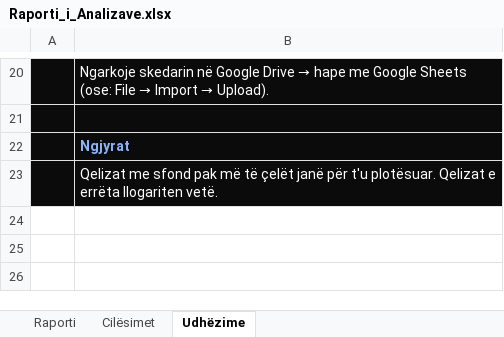
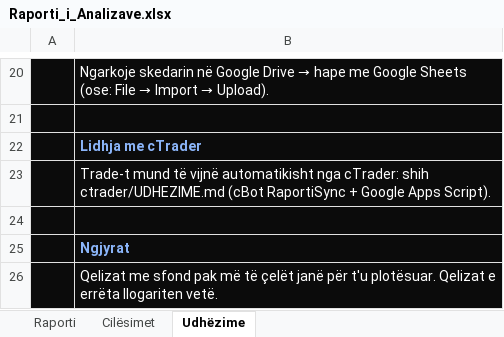
Before and after one commit to Markelian1/Marko1, an Excel workbook: Raporti_i_Analizave.xlsx, sheet Udhëzime, drawn as a sheet; only a part is shown, gaps mark what is left out; values as stored, in another font and other column widths than the file's, no borders; the diff names each change by its address in the sheet, - before the commit and + after, or states it on an @@ line.

```diff
--- a/Raporti_i_Analizave.xlsx (sheet Udhëzime)
+++ b/Raporti_i_Analizave.xlsx (sheet Udhëzime)
+row 22:  | Lidhja me cTrader
+row 23:  | Trade-t mund të vijnë automatikisht nga cTrader: shih ctrader/UDHEZIME.md (cBot RaportiSync + Google Apps Script).
+row 24: (empty)
```
Also changed, not shown: hidden cells, charts or pictures, 5 other files.
